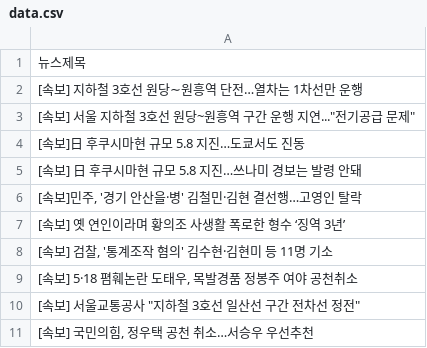
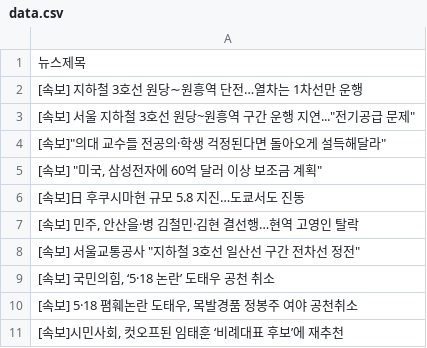
Before and after one commit to webstoryboy/test2, a CSV file: data.csv, drawn as a sheet.

Commit message:
네이버 뉴스

```diff
--- a/data.csv
+++ b/data.csv
@@ -3,9 +3,9 @@
 "[속보] 서울 지하철 3호선 원당~원흥역 구간 운행 지연...""전기공급 문제"""
+"[속보]""의대 교수들 전공의·학생 걱정된다면 돌아오게 설득해달라"""
+"[속보] ""미국, 삼성전자에 60억 달러 이상 보조금 계획"""
 [속보]日 후쿠시마현 규모 5.8 지진…도쿄서도 진동
-[속보] 日 후쿠시마현 규모 5.8 지진…쓰나미 경보는 발령 안돼
-"[속보]민주, '경기 안산을·병' 김철민·김현 결선행…고영인 탈락"
-[속보] 옛 연인이라며 황의조 사생활 폭로한 형수 ‘징역 3년’
-"[속보] 검찰, '통계조작 혐의' 김수현·김현미 등 11명 기소"
+"[속보] 민주, 안산을·병 김철민·김현 결선행…현역 고영인 탈락"
+"[속보] 서울교통공사 ""지하철 3호선 일산선 구간 전차선 정전"""
+"[속보] 국민의힘, ‘5·18 논란’ 도태우 공천 취소"
 "[속보] 5·18 폄훼논란 도태우, 목발경품 정봉주 여야 공천취소"
-"[속보] 서울교통공사 ""지하철 3호선 일산선 구간 전차선 정전"""
-"[속보] 국민의힘, 정우택 공천 취소…서승우 우선추천"
+"[속보]시민사회, 컷오프된 임태훈 ‘비례대표 후보’에 재추천"
```
